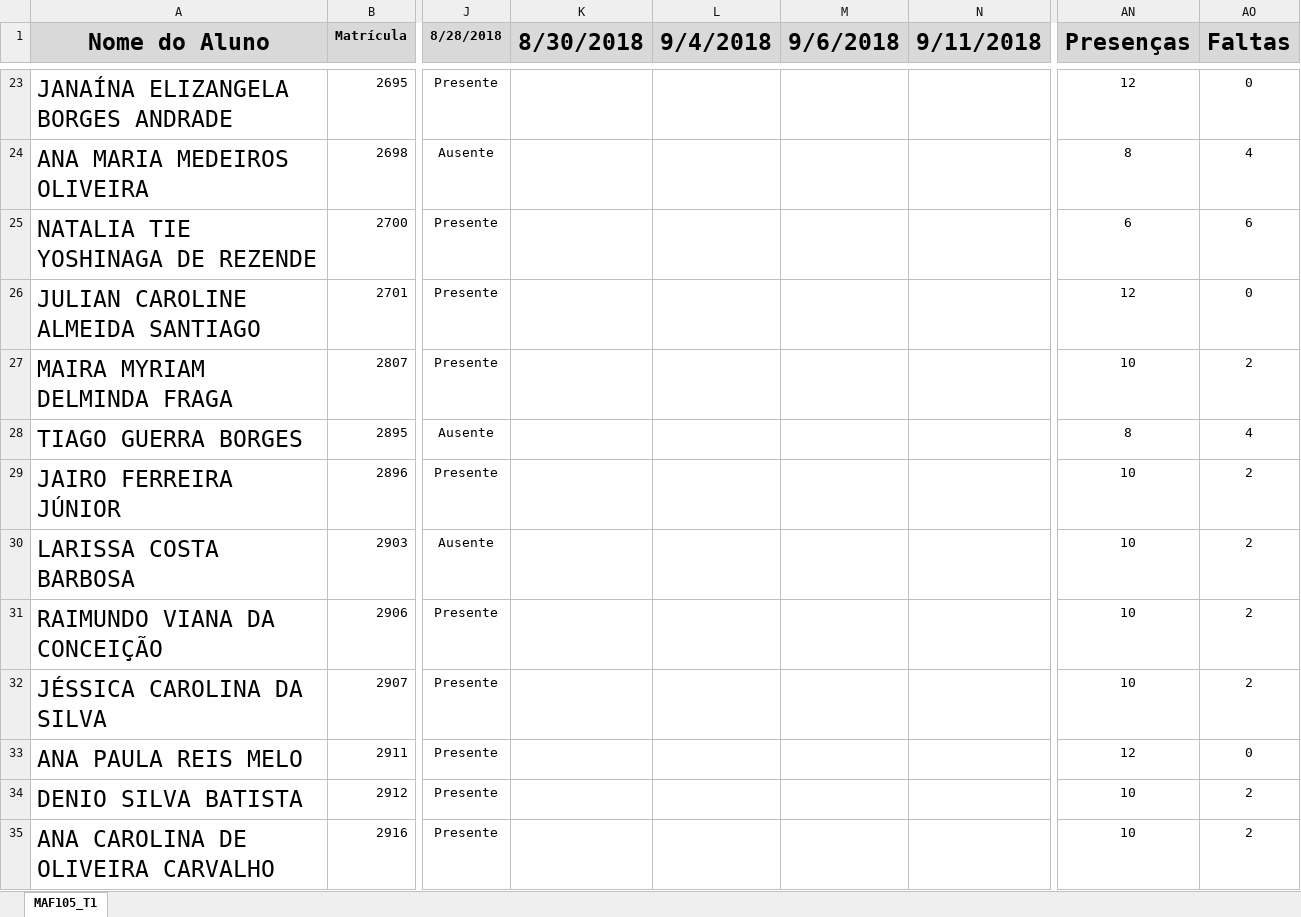
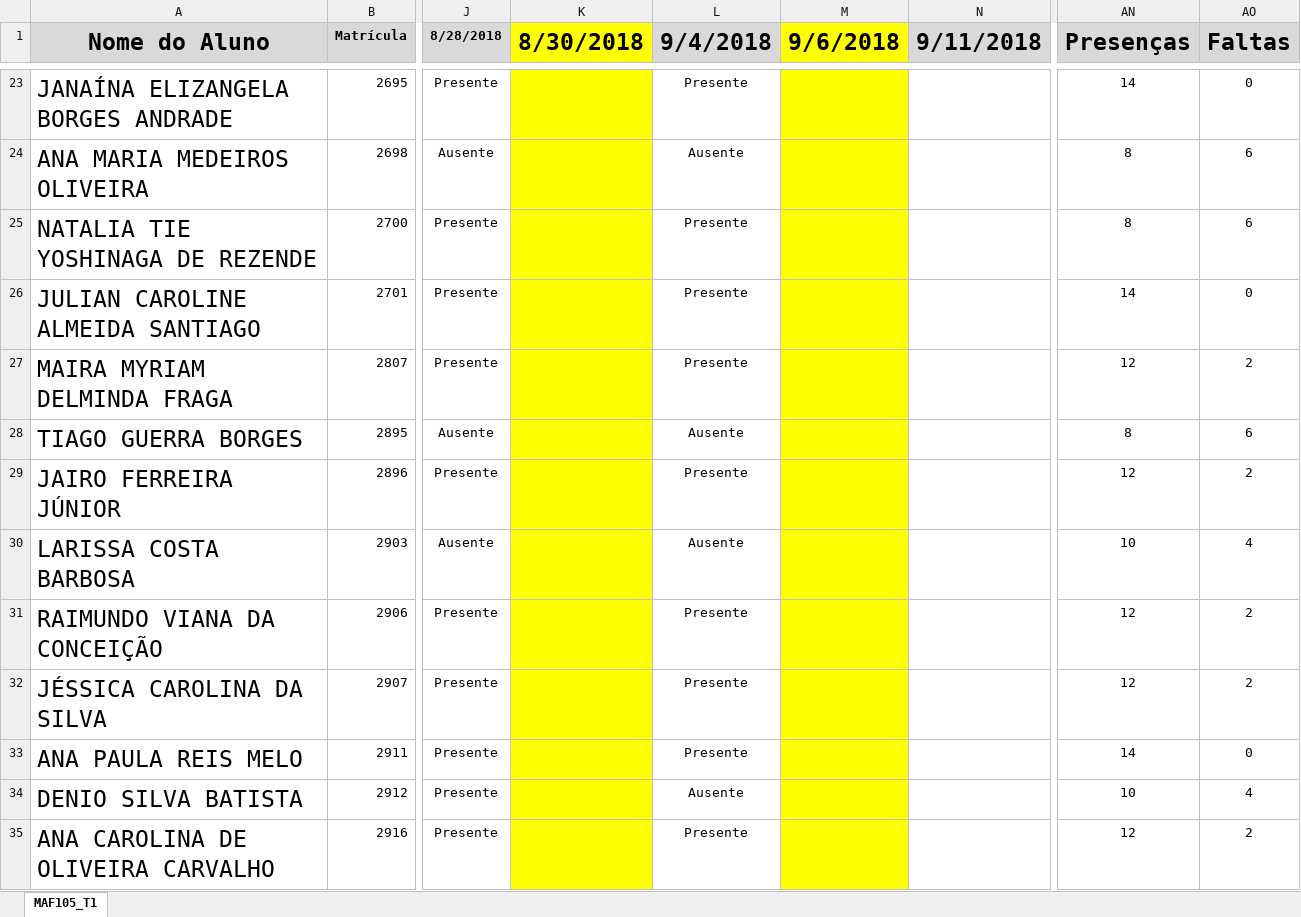
Before and after one commit to ufvest/ufvest.github.io, an Excel workbook: Frequencia/MAF105_Noite.xlsx, sheet MAF105_T1, drawn as a sheet; only a part is shown, gaps mark what is left out; values as stored, in another font and other column widths than the file's, no borders; conditional formats not drawn; the diff covers the shown part only; the diff names each change by its address in the sheet, - before the commit and + after, or states it on an @@ line.

```diff
--- a/Frequencia/MAF105_Noite.xlsx (sheet MAF105_T1)
+++ b/Frequencia/MAF105_Noite.xlsx (sheet MAF105_T1)
-K1 fill: #D9D9D9
+K1 fill: #FFFF00
-M1 fill: #D9D9D9
+M1 fill: #FFFF00
-K23:K35 fill: none
+K23:K35 fill: #FFFF00
-L23 (9/4/2018): (empty)
+L23 (9/4/2018): Presente
-M23:M35 fill: none
+M23:M35 fill: #FFFF00
-AN23 (Presenças): 12
+AN23 (Presenças): 14
-L24 (9/4/2018): (empty)
+L24 (9/4/2018): Ausente
-AO24 (Faltas): 4
+AO24 (Faltas): 6
-L25:L27 (9/4/2018): (empty)
+L25:L27 (9/4/2018): Presente
-AN25 (Presenças): 6
+AN25 (Presenças): 8
-AN26 (Presenças): 12
+AN26 (Presenças): 14
-AN27 (Presenças): 10
+AN27 (Presenças): 12
-L28 (9/4/2018): (empty)
+L28 (9/4/2018): Ausente
-AO28 (Faltas): 4
+AO28 (Faltas): 6
-L29 (9/4/2018): (empty)
+L29 (9/4/2018): Presente
-AN29 (Presenças): 10
+AN29 (Presenças): 12
-L30 (9/4/2018): (empty)
+L30 (9/4/2018): Ausente
-AO30 (Faltas): 2
+AO30 (Faltas): 4
-L31:L33 (9/4/2018): (empty)
+L31:L33 (9/4/2018): Presente
-AN31:AN32 (Presenças): 10
+AN31:AN32 (Presenças): 12
-AN33 (Presenças): 12
+AN33 (Presenças): 14
-L34 (9/4/2018): (empty)
+L34 (9/4/2018): Ausente
-AO34 (Faltas): 2
+AO34 (Faltas): 4
-L35 (9/4/2018): (empty)
+L35 (9/4/2018): Presente
-AN35 (Presenças): 10
+AN35 (Presenças): 12
```
Also changed, not shown: 78 edited cells and cell formats elsewhere in this sheet, Frequencia/MAF105_Tarde.xlsx, 5 other files.
